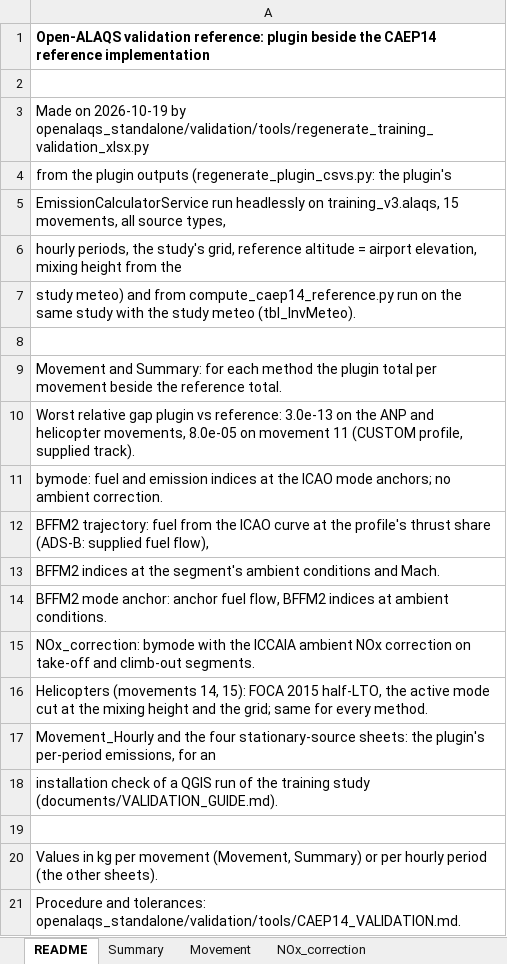
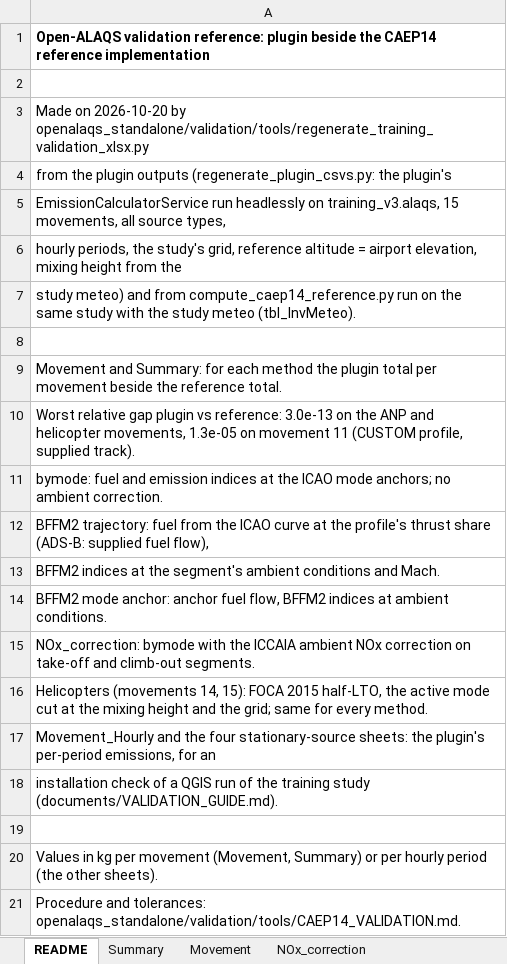
Before and after one commit to eurocontrol-asu/open_alaqs, an Excel workbook: openalaqs_standalone/validation/data/training_validation_reference.xlsx, sheet README, drawn as a sheet; values as stored, in another font and other column widths than the file's, no borders; the diff names each change by its address in the sheet, - before the commit and + after, or states it on an @@ line.

```diff
--- a/openalaqs_standalone/validation/data/training_validation_reference.xlsx (sheet README)
+++ b/openalaqs_standalone/validation/data/training_validation_reference.xlsx (sheet README)
-A3: Made on 2026-10-19 by openalaqs_standalone/validation/tools/regenerate_training_validation_xlsx.py
+A3: Made on 2026-10-20 by openalaqs_standalone/validation/tools/regenerate_training_validation_xlsx.py
-A10: …helicopter movements, 8.0e-05 on movement…
+A10: …helicopter movements, 1.3e-05 on movement…
```
Also changed, not shown: sheet Movement, sheet Summary, sheet Movement_Hourly, example/training/training_validation_reference.xlsx, 14 other files.
